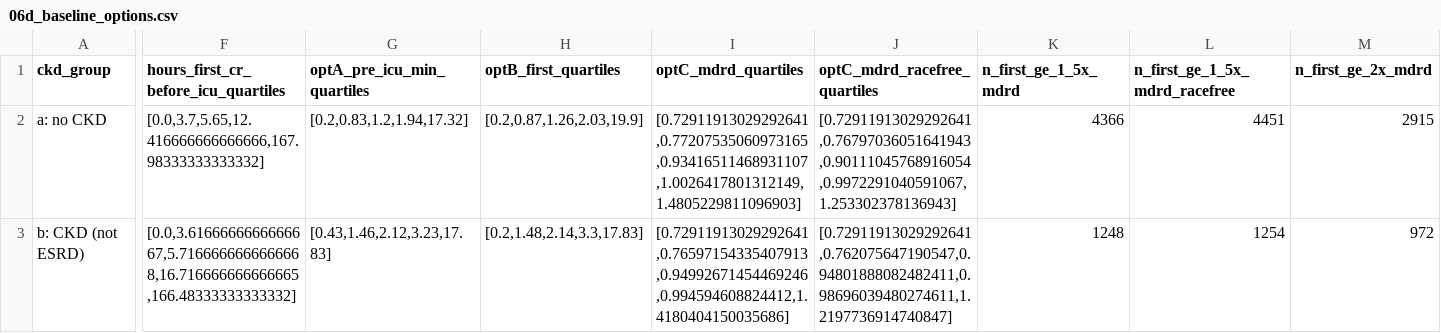
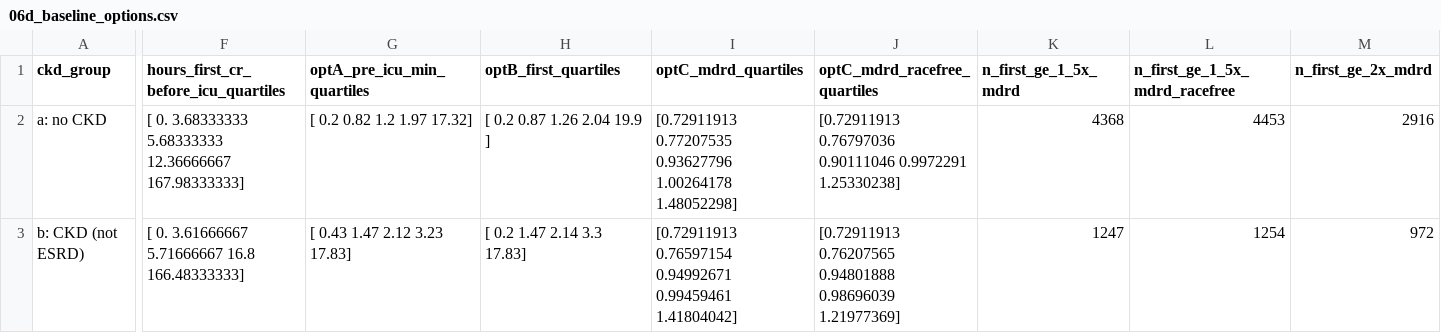
Before and after one commit to kayvanns/target-trial-imv-aki, a CSV file: results/06d_baseline_options.csv, drawn as a sheet; only a part is shown, gaps mark what is left out; the diff names each change by its address in the sheet, - before the commit and + after, or states it on an @@ line.

```diff
--- a/results/06d_baseline_options.csv
+++ b/results/06d_baseline_options.csv
-F2: [0.0,3.7,5.65,12.416666666666666,167.98333333333332]
+F2: [ 0. 3.68333333 5.68333333 12.36666667 167.98333333]
-G2 (optA_pre_icu_min_quartiles): [0.2,0.83,1.2,1.94,17.32]
+G2 (optA_pre_icu_min_quartiles): [ 0.2 0.82 1.2 1.97 17.32]
-H2 (optB_first_quartiles): [0.2,0.87,1.26,2.03,19.9]
+H2 (optB_first_quartiles): [ 0.2 0.87 1.26 2.04 19.9 ]
-I2 (optC_mdrd_quartiles): [0.72911913029292641,0.77207535060973165,0.93416511468931107,1.0026417801312149,1.4805229811096903]
+I2 (optC_mdrd_quartiles): [0.72911913 0.77207535 0.93627796 1.00264178 1.48052298]
-J2 (optC_mdrd_racefree_quartiles): [0.72911913029292641,0.76797036051641943,0.90111045768916054,0.9972291040591067,1.253302378136943]
+J2 (optC_mdrd_racefree_quartiles): [0.72911913 0.76797036 0.90111046 0.9972291 1.25330238]
-K2 (n_first_ge_1_5x_mdrd): 4366
+K2 (n_first_ge_1_5x_mdrd): 4368
-L2 (n_first_ge_1_5x_mdrd_racefree): 4451
+L2 (n_first_ge_1_5x_mdrd_racefree): 4453
-M2 (n_first_ge_2x_mdrd): 2915
+M2 (n_first_ge_2x_mdrd): 2916
-F3: [0.0,3.6166666666666667,5.7166666666666668,16.716666666666665,166.48333333333332]
+F3: [ 0. 3.61666667 5.71666667 16.8 166.48333333]
-G3 (optA_pre_icu_min_quartiles): [0.43,1.46,2.12,3.23,17.83]
+G3 (optA_pre_icu_min_quartiles): [ 0.43 1.47 2.12 3.23 17.83]
-H3 (optB_first_quartiles): [0.2,1.48,2.14,3.3,17.83]
+H3 (optB_first_quartiles): [ 0.2 1.47 2.14 3.3 17.83]
-I3 (optC_mdrd_quartiles): [0.72911913029292641,0.76597154335407913,0.94992671454469246,0.994594608824412,1.4180404150035686]
+I3 (optC_mdrd_quartiles): [0.72911913 0.76597154 0.94992671 0.99459461 1.41804042]
-J3 (optC_mdrd_racefree_quartiles): [0.72911913029292641,0.762075647190547,0.94801888082482411,0.98696039480274611,1.2197736914740847]
+J3 (optC_mdrd_racefree_quartiles): [0.72911913 0.76207565 0.94801888 0.98696039 1.21977369]
-K3 (n_first_ge_1_5x_mdrd): 1248
+K3 (n_first_ge_1_5x_mdrd): 1247
```
Also changed, not shown: results/03a_vent_treatment_strings.csv, results/03e_insertion_vs_mech_vent_entry.csv, 36 other files.
